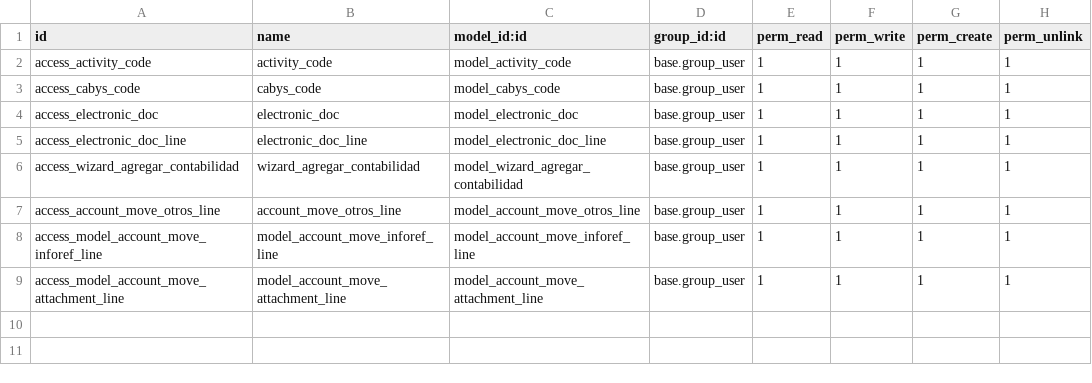
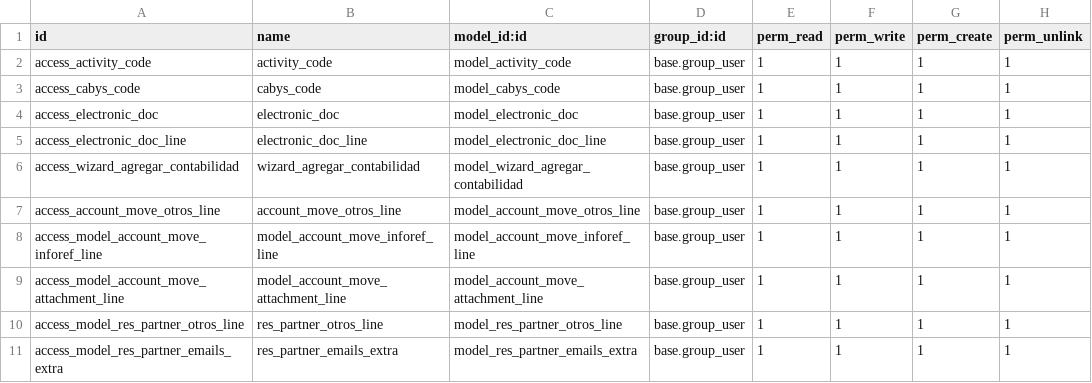
Before and after one commit to stefanjaw/l10n_cr_einvoice, a CSV file: security/ir.model.access.csv, drawn as a sheet.

```diff
--- a/security/ir.model.access.csv
+++ b/security/ir.model.access.csv
@@ -9 +9,3 @@ access_model_account_move_inforef_line,model_account_move_inforef_line,model_acc
 access_model_account_move_attachment_line,model_account_move_attachment_line,model_account_move_attachment_line,base.group_user,1,1,1,1
+access_model_res_partner_otros_line,res_partner_otros_line,model_res_partner_otros_line,base.group_user,1,1,1,1
+access_model_res_partner_emails_extra,res_partner_emails_extra,model_res_partner_emails_extra,base.group_user,1,1,1,1
```
Also changed, not shown: 4 other files.
